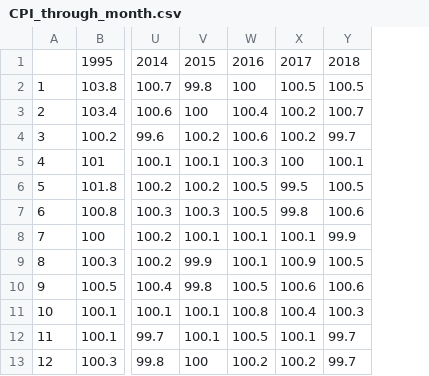
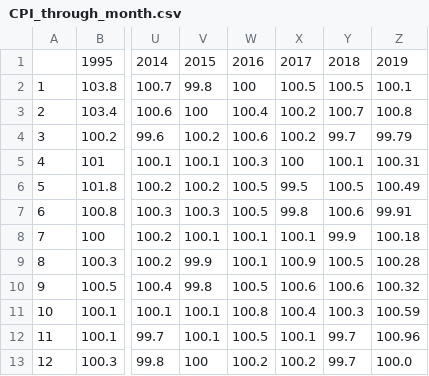
Before and after one commit to ThinhPTran/collectdata, a CSV file: resources/CPI_through_month.csv, drawn as a sheet; only a part is shown, gaps mark what is left out; the diff names each change by its address in the sheet, - before the commit and + after, or states it on an @@ line.

```diff
--- a/resources/CPI_through_month.csv
+++ b/resources/CPI_through_month.csv
+column Z, rows 1-13: 2019 | 100.1 | 100.8 | 99.79 | 100.31 | 100.49 | 99.91 | 100.18 | 100.28 | 100.32 | 100.59 | 100.96 | 100.0
```
Also changed, not shown: 4 other files.
